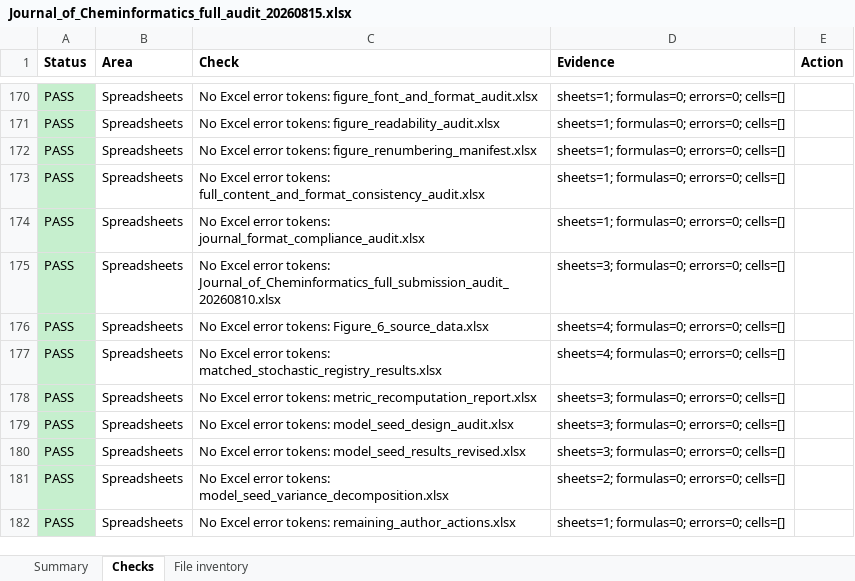
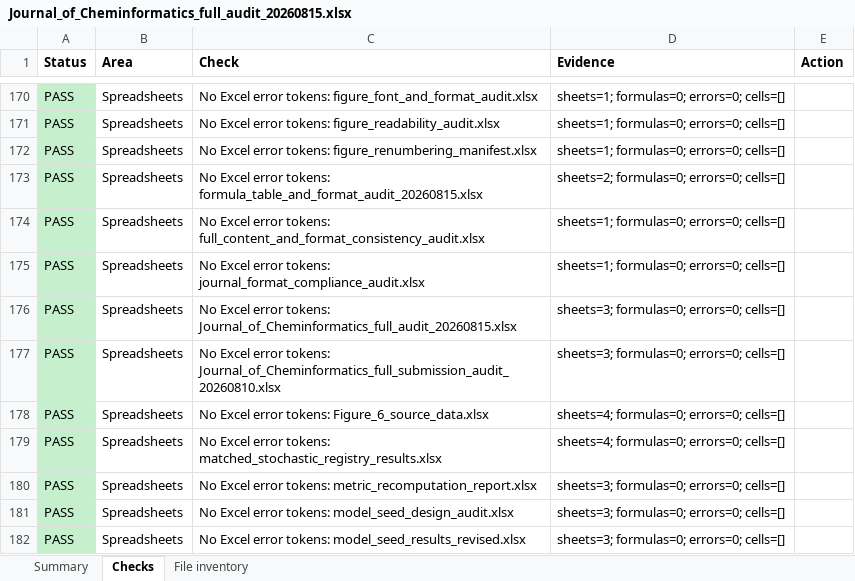
Before and after one commit to zfr0857/FZYC-Mol, an Excel workbook: submission_documents/audits/Journal_of_Cheminformatics_full_audit_20260815.xlsx, sheet Checks, drawn as a sheet; only a part is shown, gaps mark what is left out; the shorter side is filled out with more unchanged rows; values as stored, in another font and other column widths than the file's, no borders; the diff names each change by its address in the sheet, - before the commit and + after, or states it on an @@ line.

```diff
--- a/submission_documents/audits/Journal_of_Cheminformatics_full_audit_20260815.xlsx (sheet Checks)
+++ b/submission_documents/audits/Journal_of_Cheminformatics_full_audit_20260815.xlsx (sheet Checks)
+row 173: PASS | Spreadsheets | No Excel error tokens: formula_table_and_format_audit_20260815.xlsx | sheets=2; formulas=0; errors=0; cells=[]
+row 176: PASS | Spreadsheets | No Excel error tokens: Journal_of_Cheminformatics_full_audit_20260815.xlsx | sheets=3; formulas=0; errors=0; cells=[]
```
Also changed, not shown: sheet File inventory, sheet Summary, 4 other files.
